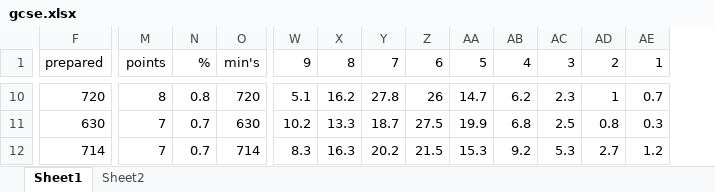
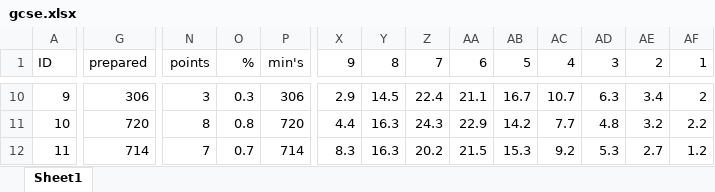
Before and after one commit to larsvers/gcse, an Excel workbook: data/gcse.xlsx, sheet Sheet1, drawn as a sheet; only a part is shown, gaps mark what is left out; values as stored, in another font and other column widths than the file's, no borders; addresses are those after the commit; the diff covers the shown part only; the diff names each change by its address in the sheet, - before the commit and + after, or states it on an @@ line.

```diff
--- a/data/gcse.xlsx (sheet Sheet1)
+++ b/data/gcse.xlsx (sheet Sheet1)
-sheet tab: Sheet2
+column A (ID), rows 10-12: 9 | 10 | 11
-G10 (prepared): 720
+G10 (prepared): 306
-N10 (points): 8
+N10 (points): 3
-O10 (%): 0.8
+O10 (%): 0.3
-P10 (min's): 720
+P10 (min's): 306
-X10 (9): 5.1
+X10 (9): 2.9
-Y10 (8): 16.2
+Y10 (8): 14.5
-Z10 (7): 27.8
+Z10 (7): 22.4
-AA10 (6): 26
+AA10 (6): 21.1
-AB10 (5): 14.7
+AB10 (5): 16.7
-AC10 (4): 6.2
+AC10 (4): 10.7
-AD10 (3): 2.3
+AD10 (3): 6.3
-AE10 (2): 1
+AE10 (2): 3.4
-AF10 (1): 0.7
+AF10 (1): 2
-G11 (prepared): 630
+G11 (prepared): 720
-N11 (points): 7
+N11 (points): 8
-O11 (%): 0.7
+O11 (%): 0.8
-P11 (min's): 630
+P11 (min's): 720
-X11 (9): 10.2
+X11 (9): 4.4
-Y11 (8): 13.3
+Y11 (8): 16.3
-Z11 (7): 18.7
+Z11 (7): 24.3
-AA11 (6): 27.5
+AA11 (6): 22.9
-AB11 (5): 19.9
+AB11 (5): 14.2
-AC11 (4): 6.8
+AC11 (4): 7.7
-AD11 (3): 2.5
+AD11 (3): 4.8
-AE11 (2): 0.8
+AE11 (2): 3.2
-AF11 (1): 0.3
+AF11 (1): 2.2
```
Also changed, not shown: 3 added rows, 3 removed rows and 220 edited cells elsewhere in this sheet, formulas that keep their value, 2 other files.
